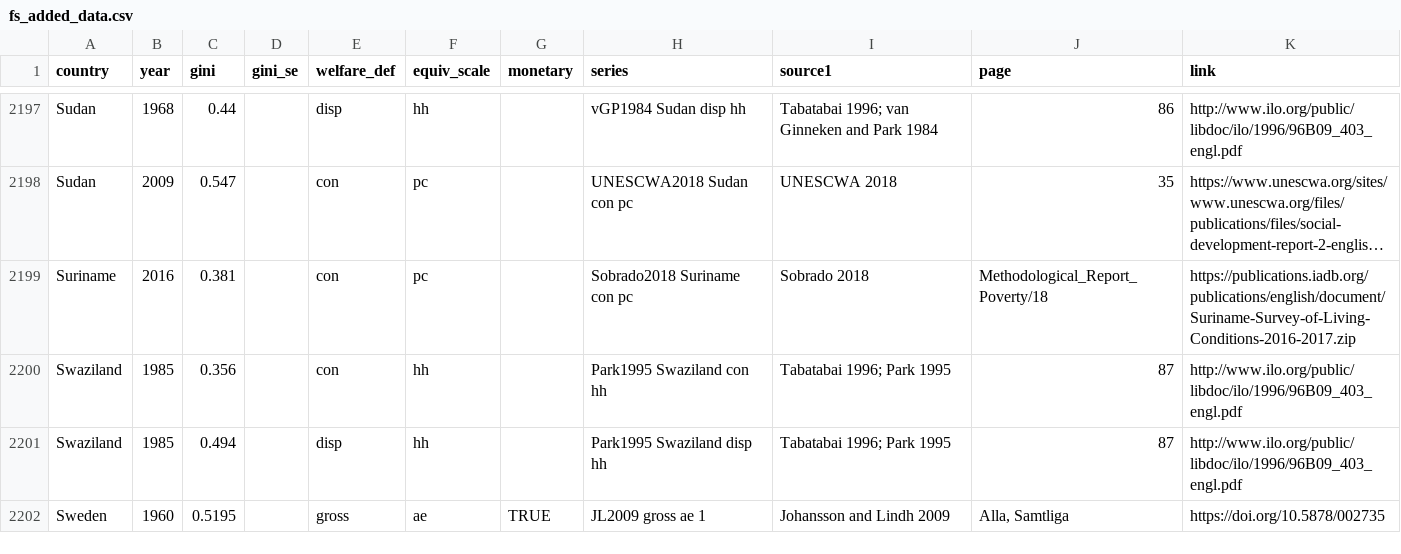
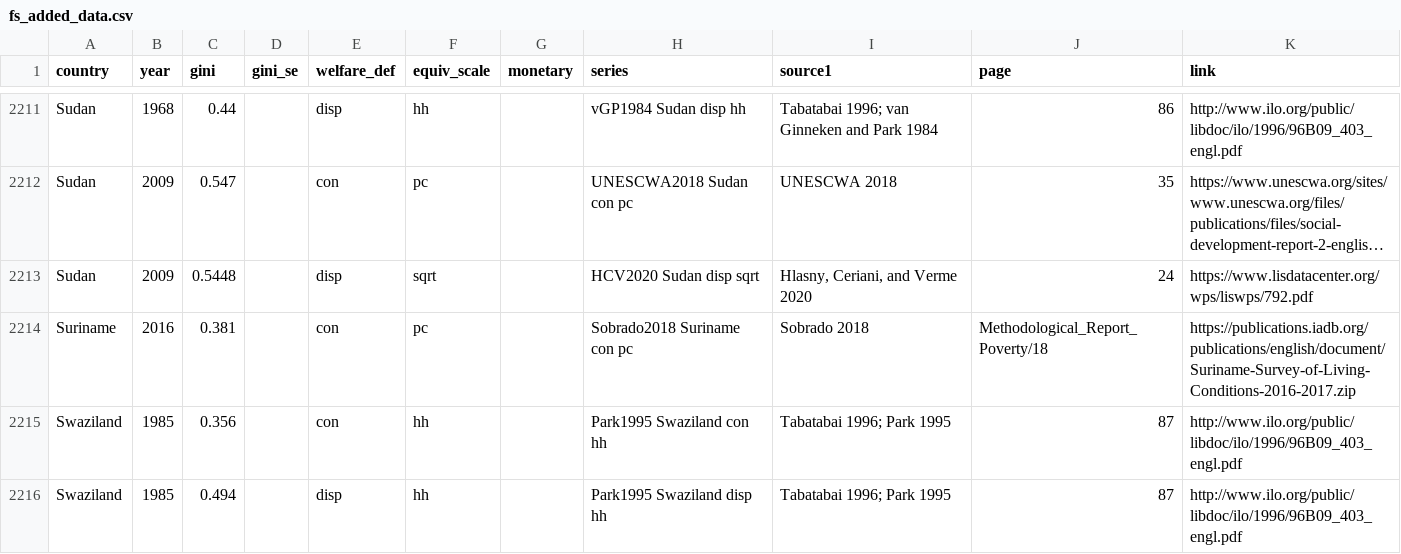
Before and after one commit to fsolt/swiid, a CSV file: data-raw/fs_added_data.csv, drawn as a sheet; only a part is shown, gaps mark what is left out; the shorter side is filled out with more unchanged rows; long unchanged cells end in …; the diff covers the shown part only; the diff names each change by its address in the sheet, - before the commit and + after, or states it on an @@ line.

```diff
--- a/data-raw/fs_added_data.csv
+++ b/data-raw/fs_added_data.csv
+row 2213: Sudan | 2009 | 0.5448 |  | disp | sqrt |  | HCV2020 Sudan disp sqrt | Hlasny, Ceriani, and Verme 2020 | 24 | https://www.lisdatacenter.org/wps/liswps/792.pdf
```
Also changed, not shown: 14 added rows elsewhere in this file.
